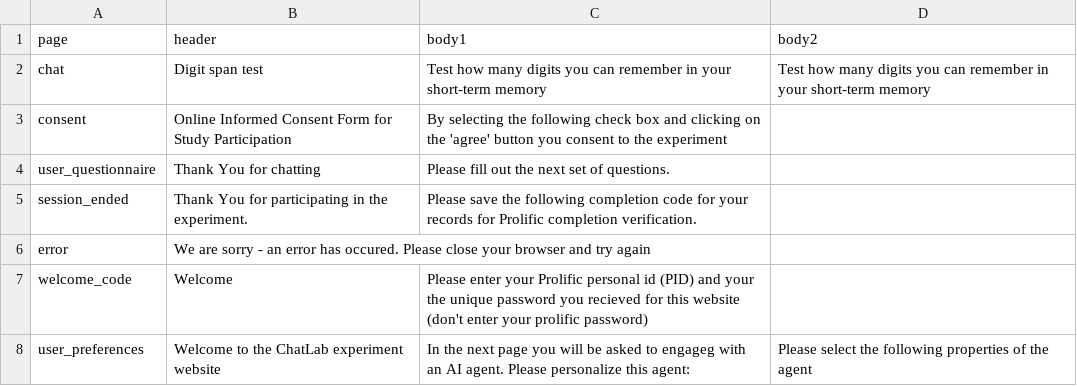
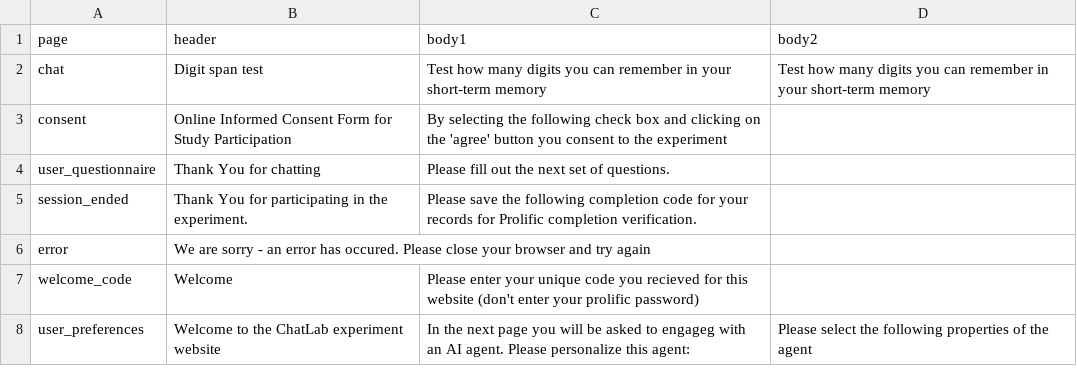
Before and after one commit to ProfNaama/digit_span_b, a CSV file: experiment_configuration/experiment_desc.csv, drawn as a sheet.

Commit message:
remove prolific id in the welcome page. obtain only from url

```diff
--- a/experiment_configuration/experiment_desc.csv
+++ b/experiment_configuration/experiment_desc.csv
@@ -6,3 +6,3 @@ session_ended,Thank You for participating in the experiment.,Please save the fol
 error,We are sorry - an error has occured. Please close your browser and try again,,
-welcome_code,Welcome,Please enter your Prolific personal id (PID) and your the unique password you recieved for this website (don't enter your prolific password),
+welcome_code,Welcome,Please enter your unique code you recieved for this website (don't enter your prolific password),
 user_preferences,Welcome to the ChatLab experiment website,In the next page you will be asked to engageg with an AI agent. Please personalize this agent:,Please select the following properties of the agent
```
Also changed, not shown: 2 other files.
